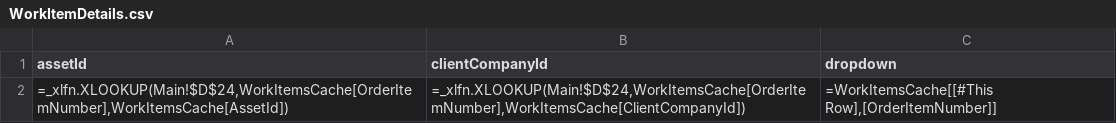
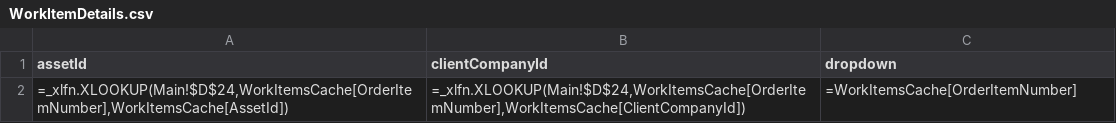
Before and after one commit to Johnson-Gage-Inspection-Inc/xl-TUS, a CSV file: exploded/TUS/sheets/WorkItemDetails.csv, drawn as a sheet.

Commit message:
Enhance error handling in UpdateWorkItemDetails and SyncRefresh methods; fix reference in WireSetCerts query

```diff
--- a/exploded/TUS/sheets/WorkItemDetails.csv
+++ b/exploded/TUS/sheets/WorkItemDetails.csv
@@ -1,2 +1,2 @@
 assetId,clientCompanyId,dropdown,,,,,,,,,,,,,,,,,,,,,,,,,,,,,,,,,,,,,,,,,,,,,,,,,,,,,,,,,,,,,,,,
-"=_xlfn.XLOOKUP(Main!$D$24,WorkItemsCache[OrderItemNumber],WorkItemsCache[AssetId])","=_xlfn.XLOOKUP(Main!$D$24,WorkItemsCache[OrderItemNumber],WorkItemsCache[ClientCompanyId])","=WorkItemsCache[[#This Row],[OrderItemNumber]]",,,,,,,,,,,,,,,,,,,,,,,,,,,,,,,,,,,,,,,,,,,,,,,,,,,,,,,,,,,,,,,,
+"=_xlfn.XLOOKUP(Main!$D$24,WorkItemsCache[OrderItemNumber],WorkItemsCache[AssetId])","=_xlfn.XLOOKUP(Main!$D$24,WorkItemsCache[OrderItemNumber],WorkItemsCache[ClientCompanyId])","=WorkItemsCache[OrderItemNumber]",,,,,,,,,,,,,,,,,,,,,,,,,,,,,,,,,,,,,,,,,,,,,,,,,,,,,,,,,,,,,,,,
```
Also changed, not shown: 4 other files.
